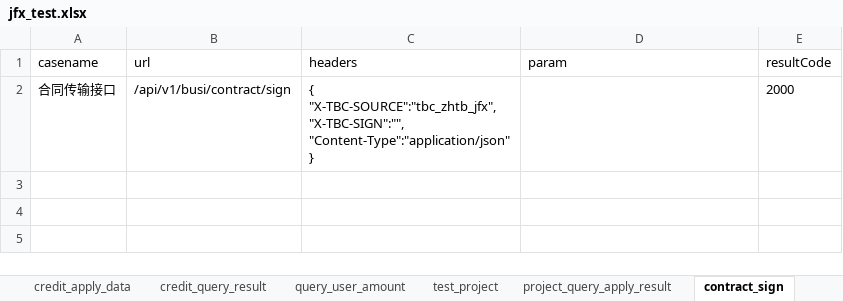
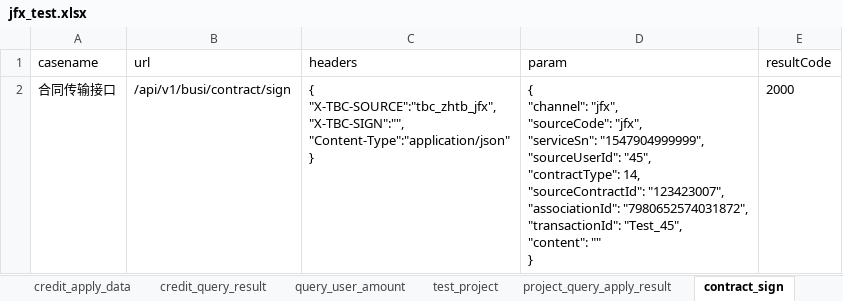
Before and after one commit to buxiangjie/LianTuoTianJi, an Excel workbook: data/jfx_test.xlsx, sheet contract_sign, drawn as a sheet; values as stored, in another font and other column widths than the file's, no borders; ↵ is a line break in a cell; the diff names each change by its address in the sheet, - before the commit and + after, or states it on an @@ line.

```diff
--- a/data/jfx_test.xlsx (sheet contract_sign)
+++ b/data/jfx_test.xlsx (sheet contract_sign)
-D2 (param): (empty)
+D2 (param): { ↵ "channel": "jfx", ↵ "sourceCode": "jfx", ↵ "serviceSn": "1547904999999", ↵ "sourceUserId": "45", ↵ "contractType": 14, ↵ "sourceContractId": "123423007", ↵ "associationId": "7980652574031872", ↵ "transactionId": "Test_45", ↵ "content": "" ↵ }
```
Also changed, not shown: sheet test_project, sheet credit_apply_data, data/jfx_mul_test.xlsx, 9 other files.
